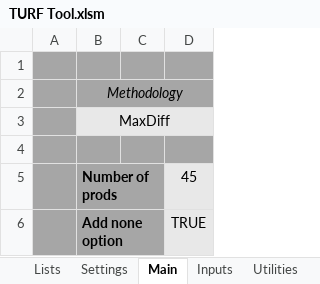
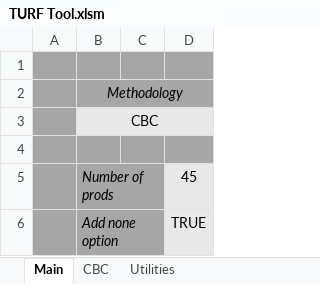
Before and after one commit to jOrtegaSKIM/Excel-TURF-Tool, an Excel workbook: TURF Tool.xlsm, sheet Main, drawn as a sheet; values as stored, in another font and other column widths than the file's, no borders; charts and pictures not drawn; the diff names each change by its address in the sheet, - before the commit and + after, or states it on an @@ line.

```diff
--- a/TURF Tool.xlsm (sheet Main)
+++ b/TURF Tool.xlsm (sheet Main)
-sheet tab: Lists
-sheet tab: Settings
-sheet tab: Inputs
+sheet tab: CBC
-B3: MaxDiff
+B3: CBC
@@ B5:B6 bold: on → off, italic: off → on @@
```
Also changed, not shown: sheet Utilities, charts or pictures, 1 other file.
